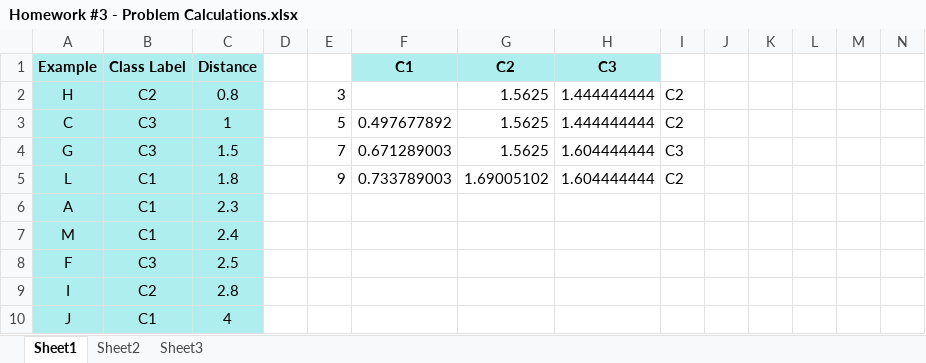
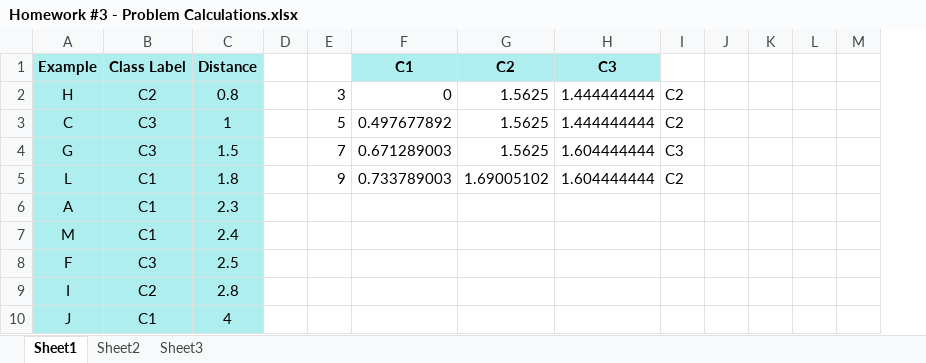
Before and after one commit to ZaydH/CS256, an Excel workbook: Gradiance Submissions/Homework #3/Homework #3 - Problem Calculations.xlsx, sheet Sheet1, drawn as a sheet; only a part is shown; values as stored, in another font and other column widths than the file's, no borders; removed rows and columns are numbered as before the commit, all else as after; the diff covers the shown part only; the diff names each change by its address in the sheet, - before the commit and + after, or states it on an @@ line.

```diff
--- a/Gradiance Submissions/Homework #3/Homework #3 - Problem Calculations.xlsx (sheet Sheet1)
+++ b/Gradiance Submissions/Homework #3/Homework #3 - Problem Calculations.xlsx (sheet Sheet1)
-column M, empty
-F2: (empty)
+F2: 0
```
Also changed, not shown: 5 added rows and 19 edited cells elsewhere in this sheet, formulas that keep their value, 3 other files.
